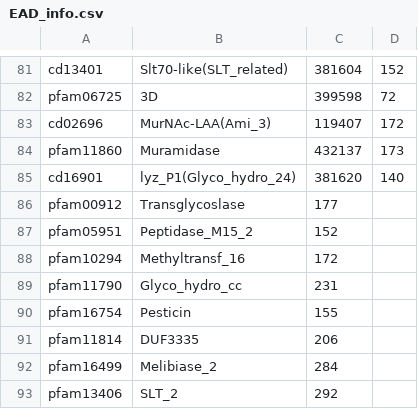
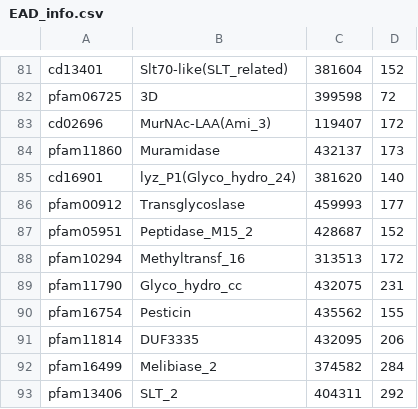
Before and after one commit to hzaurzli/DeepLysin, a CSV file: EAD_info.csv, drawn as a sheet; only a part is shown, gaps mark what is left out.

```diff
--- a/EAD_info.csv
+++ b/EAD_info.csv
@@ -85,9 +85,9 @@ pfam11860,Muramidase,432137,173
 cd16901,lyz_P1(Glyco_hydro_24),381620,140
-pfam00912,Transglycoslase,177
-pfam05951,Peptidase_M15_2,152
-pfam10294,Methyltransf_16,172
-pfam11790,Glyco_hydro_cc,231
-pfam16754,Pesticin,155
-pfam11814,DUF3335,206
-pfam16499,Melibiase_2,284
-pfam13406,SLT_2,292
+pfam00912,Transglycoslase,459993,177
+pfam05951,Peptidase_M15_2,428687,152
+pfam10294,Methyltransf_16,313513,172
+pfam11790,Glyco_hydro_cc,432075,231
+pfam16754,Pesticin,435562,155
+pfam11814,DUF3335,432095,206
+pfam16499,Melibiase_2,374582,284
+pfam13406,SLT_2,404311,292
```
Also changed, not shown: CBD_info.csv.
